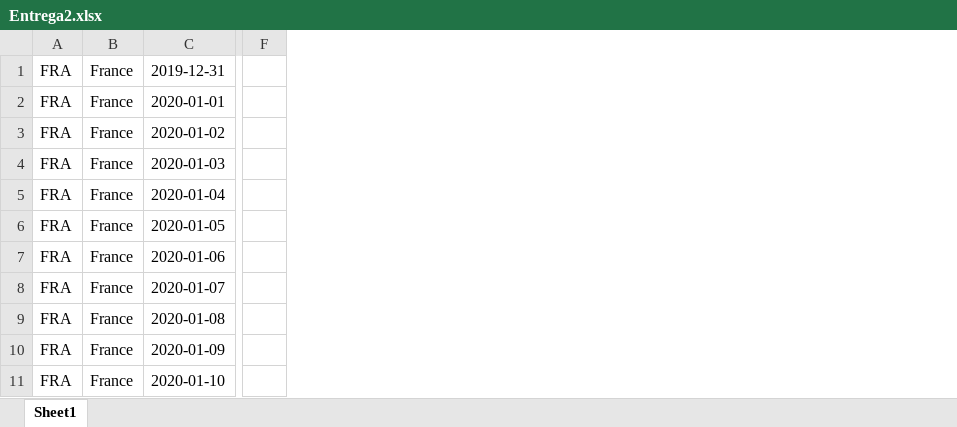
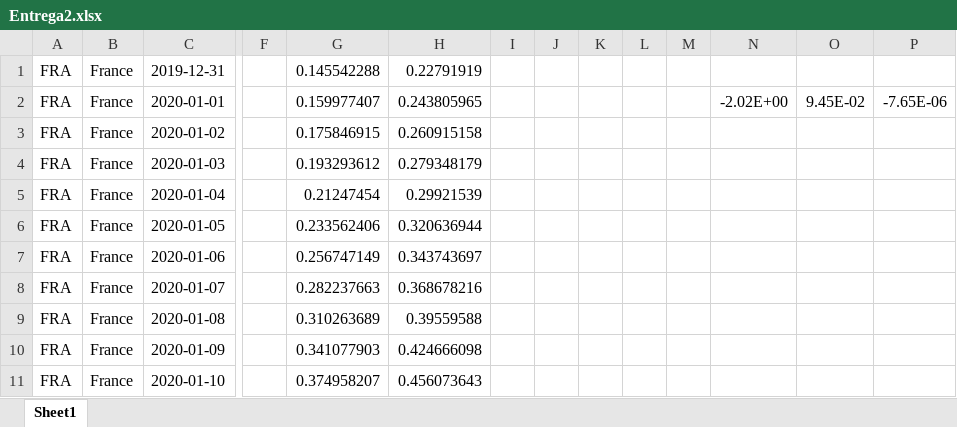
Before and after one commit to AgustinTardaFIUBA/entrega-2, an Excel workbook: src/Entrega2.xlsx, sheet Sheet1, drawn as a sheet; only a part is shown, gaps mark what is left out; values as stored, in another font and other column widths than the file's, no borders; charts and pictures not drawn; the diff names each change by its address in the sheet, - before the commit and + after, or states it on an @@ line.

```diff
--- a/src/Entrega2.xlsx (sheet Sheet1)
+++ b/src/Entrega2.xlsx (sheet Sheet1)
+column G, rows 1-11: 0.145542288 | 0.159977407 | 0.175846915 | 0.193293612 | 0.21247454 | 0.233562406 | 0.256747149 | 0.282237663 | 0.310263689 | 0.341077903 | 0.374958207
+column H, rows 1-11: 0.22791919 | 0.243805965 | 0.260915158 | 0.279348179 | 0.29921539 | 0.320636944 | 0.343743697 | 0.368678216 | 0.39559588 | 0.424666098 | 0.456073643
+column I, empty
+column J, empty
+column K, empty
+column L, empty
+column M, empty
+column N, row 2: -2.02E+00
+column O, row 2: 9.45E-02
+column P, row 2: -7.65E-06
```
Also changed, not shown: charts or pictures, 4 other files.
